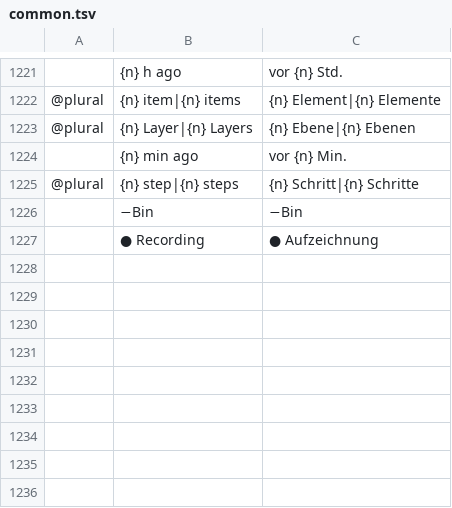
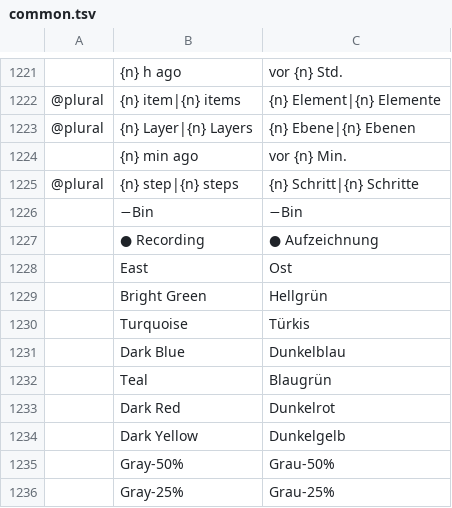
Before and after one commit to Losminek/craft-i18n, a TSV file: locales/de/common.tsv, drawn as a sheet; only a part is shown, gaps mark what is left out; the diff names each change by its address in the sheet, - before the commit and + after, or states it on an @@ line.

Commit message:
de: add missing common and wordcraft specific translations

```diff
--- a/locales/de/common.tsv
+++ b/locales/de/common.tsv
+row 1228:  | East | Ost
+row 1229:  | Bright Green | Hellgrün
+row 1230:  | Turquoise | Türkis
+row 1231:  | Dark Blue | Dunkelblau
+row 1232:  | Teal | Blaugrün
+row 1233:  | Dark Red | Dunkelrot
+row 1234:  | Dark Yellow | Dunkelgelb
+row 1235:  | Gray-50% | Grau-50%
+row 1236:  | Gray-25% | Grau-25%
```
Also changed, not shown: locales/de/wordcraft.tsv.
